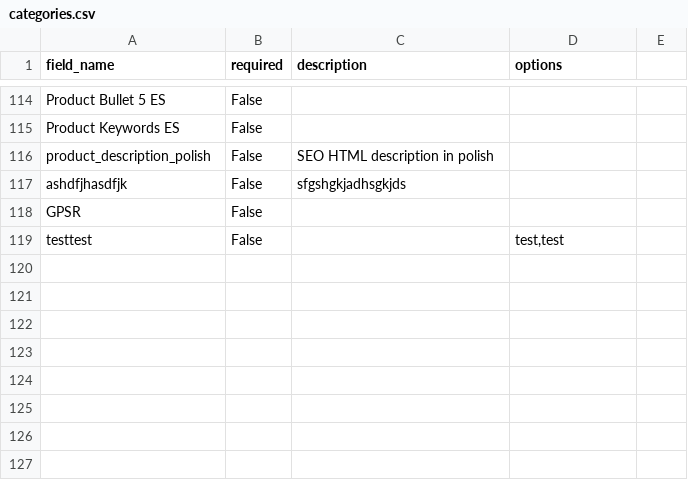
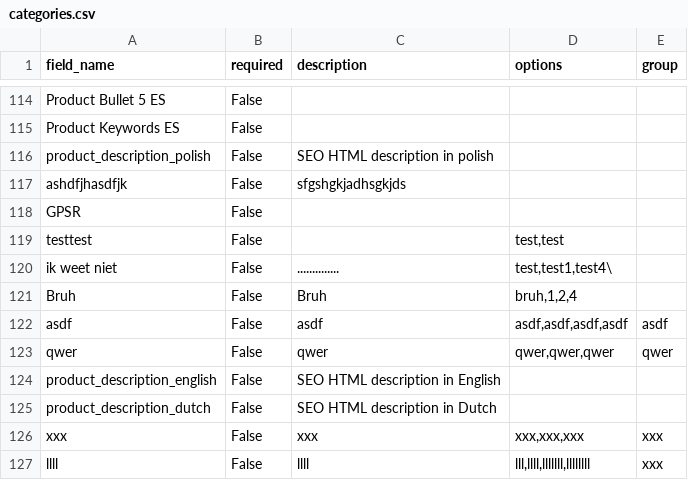
Before and after one commit to ppascall/pim, a CSV file: backend/app/api/v1/categories.csv, drawn as a sheet; only a part is shown, gaps mark what is left out; the diff names each change by its address in the sheet, - before the commit and + after, or states it on an @@ line.

```diff
--- a/backend/app/api/v1/categories.csv
+++ b/backend/app/api/v1/categories.csv
-E1: (empty)
+E1: group
+row 120: ik weet niet | False | .............. | test,test1,test4\
+row 121: Bruh | False | Bruh | bruh,1,2,4
+row 122: asdf | False | asdf | asdf,asdf,asdf,asdf | asdf
+row 123: qwer | False | qwer | qwer,qwer,qwer | qwer
+row 124: product_description_english | False | SEO HTML description in English
+row 125: product_description_dutch | False | SEO HTML description in Dutch
+row 126: xxx | False | xxx | xxx,xxx,xxx | xxx
+row 127: llll | False | llll | lll,llll,lllllll,llllllll | xxx
```
Also changed, not shown: categories.csv, 10 other files.
